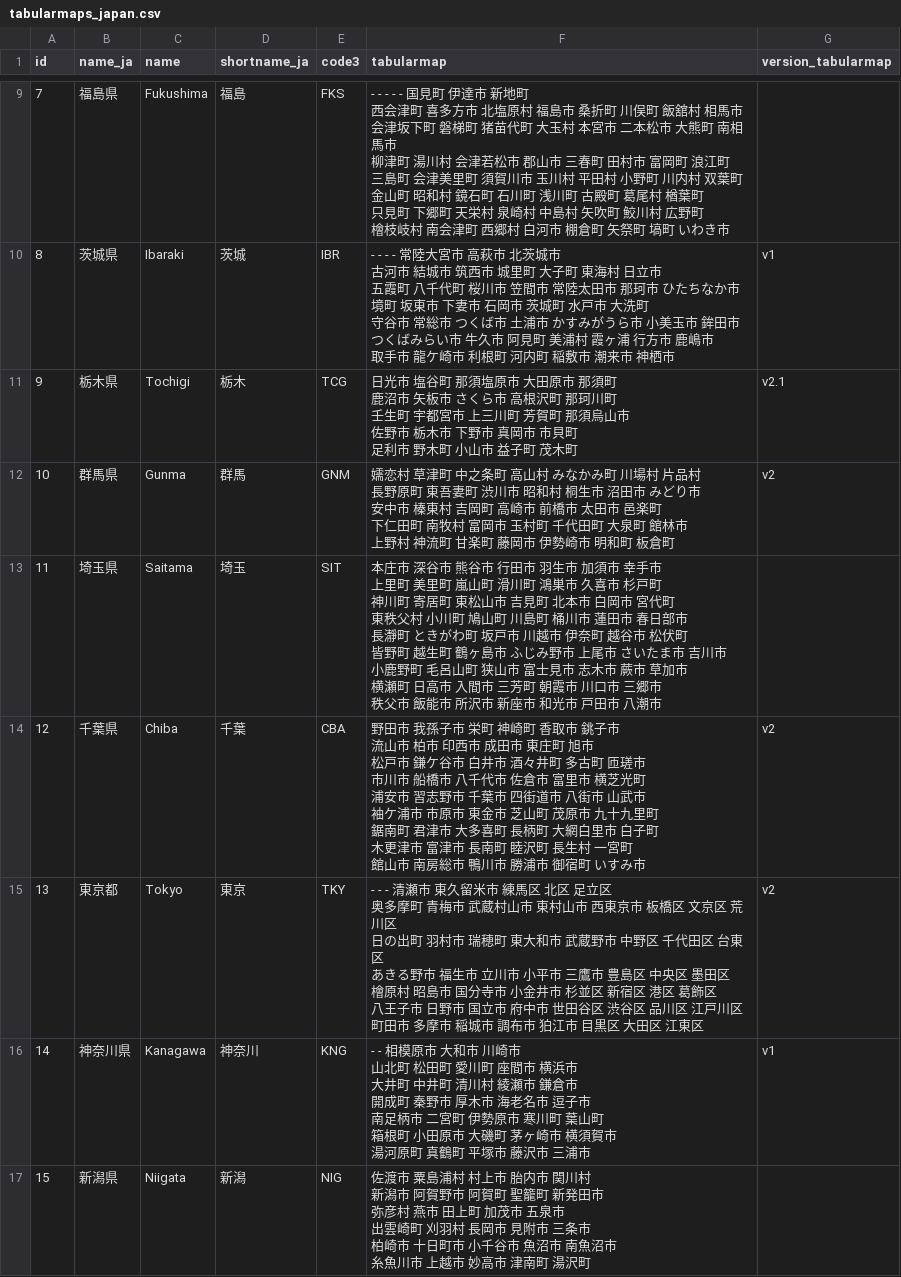
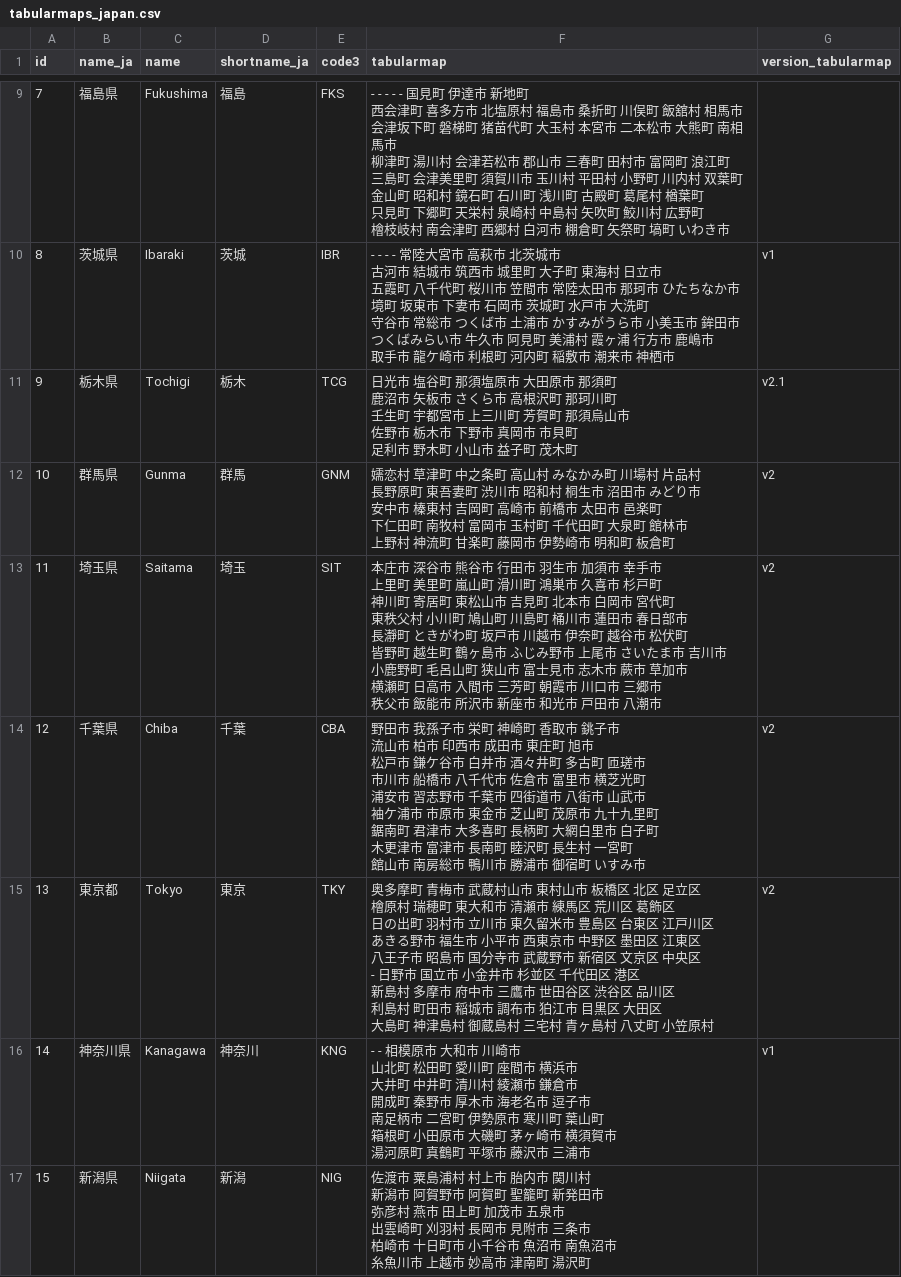
Before and after one commit to tabularmaps/areamap, a CSV file: tabularmaps_japan.csv, drawn as a sheet; only a part is shown, gaps mark what is left out.

Commit message:
東京都が島無し版だったのを修正

```diff
--- a/tabularmaps_japan.csv
+++ b/tabularmaps_japan.csv
@@ -79,11 +79,11 @@ id,name_ja,name,shortname_ja,code3,tabularmap,version_tabularmap
 上野村 神流町 甘楽町 藤岡市 伊勢崎市 明和町 板倉町",v2
-11,埼玉県,Saitama,埼玉,SIT,"本庄市 深谷市 熊谷市 行田市 羽生市 加須市 幸手市
-上里町 美里町 嵐山町 滑川町 鴻巣市 久喜市 杉戸町
-神川町 寄居町 東松山市 吉見町 北本市 白岡市 宮代町
-東秩父村 小川町 鳩山町 川島町 桶川市 蓮田市 春日部市
-長瀞町 ときがわ町 坂戸市 川越市 伊奈町 越谷市 松伏町
-皆野町 越生町 鶴ヶ島市 ふじみ野市 上尾市 さいたま市 吉川市
-小鹿野町 毛呂山町 狭山市 富士見市 志木市 蕨市 草加市
-横瀬町 日高市 入間市 三芳町 朝霞市 川口市 三郷市
-秩父市 飯能市 所沢市 新座市 和光市 戸田市 八潮市",
+11,埼玉県,Saitama,埼玉,SIT,"本庄市 深谷市 熊谷市 行田市 羽生市 加須市 幸手市
+上里町 美里町 嵐山町 滑川町 鴻巣市 久喜市 杉戸町
+神川町 寄居町 東松山市 吉見町 北本市 白岡市 宮代町
+東秩父村 小川町 鳩山町 川島町 桶川市 蓮田市 春日部市
+長瀞町 ときがわ町 坂戸市 川越市 伊奈町 越谷市 松伏町
+皆野町 越生町 鶴ヶ島市 ふじみ野市 上尾市 さいたま市 吉川市
+小鹿野町 毛呂山町 狭山市 富士見市 志木市 蕨市 草加市
+横瀬町 日高市 入間市 三芳町 朝霞市 川口市 三郷市
+秩父市 飯能市 所沢市 新座市 和光市 戸田市 八潮市",v2
 12,千葉県,Chiba,千葉,CBA,"野田市 我孫子市 栄町 神崎町 香取市 銚子市
@@ -97,9 +97,11 @@ id,name_ja,name,shortname_ja,code3,tabularmap,version_tabularmap
 館山市 南房総市 鴨川市 勝浦市 御宿町 いすみ市",v2
-13,東京都,Tokyo,東京,TKY,"- - - 清瀬市 東久留米市 練馬区 北区 足立区
-奥多摩町 青梅市 武蔵村山市 東村山市 西東京市 板橋区 文京区 荒川区
-日の出町 羽村市 瑞穂町 東大和市 武蔵野市 中野区 千代田区 台東区
-あきる野市 福生市 立川市 小平市 三鷹市 豊島区 中央区 墨田区
-檜原村 昭島市 国分寺市 小金井市 杉並区 新宿区 港区 葛飾区
-八王子市 日野市 国立市 府中市 世田谷区 渋谷区 品川区 江戸川区
-町田市 多摩市 稲城市 調布市 狛江市 目黒区 大田区 江東区",v2
+13,東京都,Tokyo,東京,TKY,"奥多摩町 青梅市 武蔵村山市 東村山市 板橋区 北区 足立区
+檜原村 瑞穂町 東大和市 清瀬市 練馬区 荒川区 葛飾区
+日の出町 羽村市 立川市 東久留米市 豊島区 台東区 江戸川区
+あきる野市 福生市 小平市 西東京市 中野区 墨田区 江東区
+八王子市 昭島市 国分寺市 武蔵野市 新宿区 文京区 中央区
+- 日野市 国立市 小金井市 杉並区 千代田区 港区
+新島村 多摩市 府中市 三鷹市 世田谷区 渋谷区 品川区
+利島村 町田市 稲城市 調布市 狛江市 目黒区 大田区
+大島町 神津島村 御蔵島村 三宅村 青ヶ島村 八丈町 小笠原村",v2
 14,神奈川県,Kanagawa,神奈川,KNG,"- - 相模原市 大和市 川崎市
```
